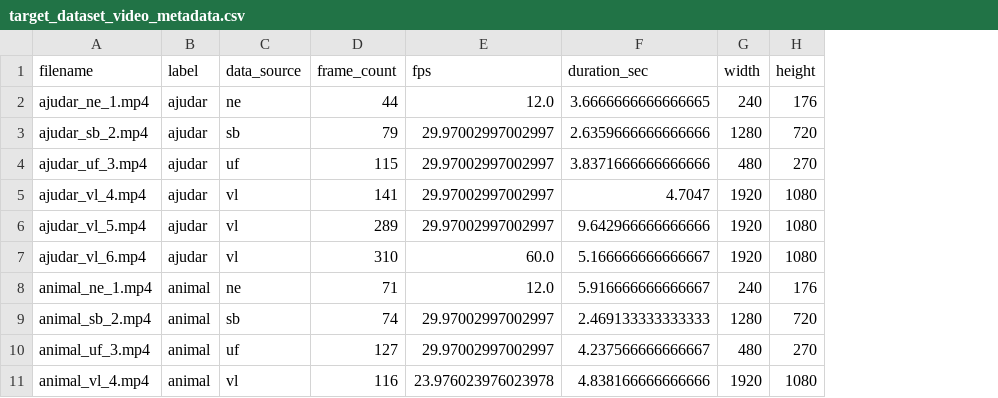
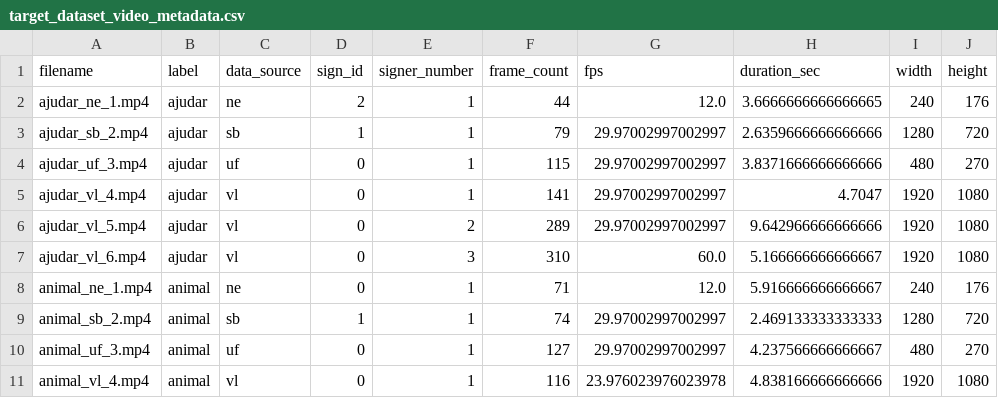
Before and after one commit to patrickf949/SaoPauloBrazilChapter_BrazilianSignLanguage, a CSV file: data/raw/combined/target_dataset_video_metadata.csv, drawn as a sheet; only a part is shown; the diff covers the shown part only; the diff names each change by its address in the sheet, - before the commit and + after, or states it on an @@ line.

Commit message:
Remade the target_dataset_video_metadata.csv with some changes: -Fixed an issue where pessoa was still included despite being removed, - added needs_flip column based on Ethels review of sign orientation. Renamed the csv she made to reviewed_sign_orientation.csv

```diff
--- a/data/raw/combined/target_dataset_video_metadata.csv
+++ b/data/raw/combined/target_dataset_video_metadata.csv
+column D (sign_id), rows 2-11: 2 | 1 | 0 | 0 | 0 | 0 | 0 | 1 | 0 | 0
+column E (signer_number), rows 2-11: 1 | 1 | 1 | 1 | 2 | 3 | 1 | 1 | 1 | 1
```
Also changed, not shown: 6 removed rows and 24 edited cells elsewhere in this file, 2 other files.
